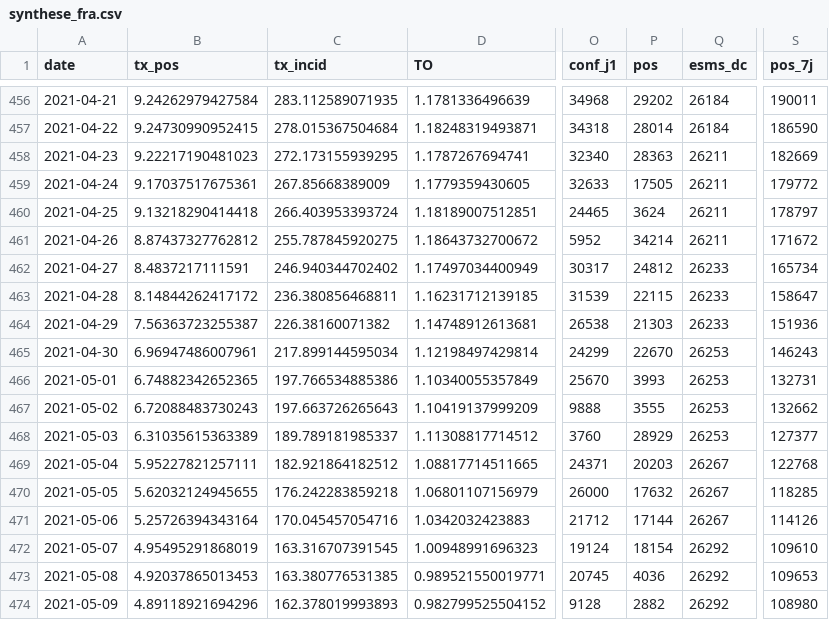
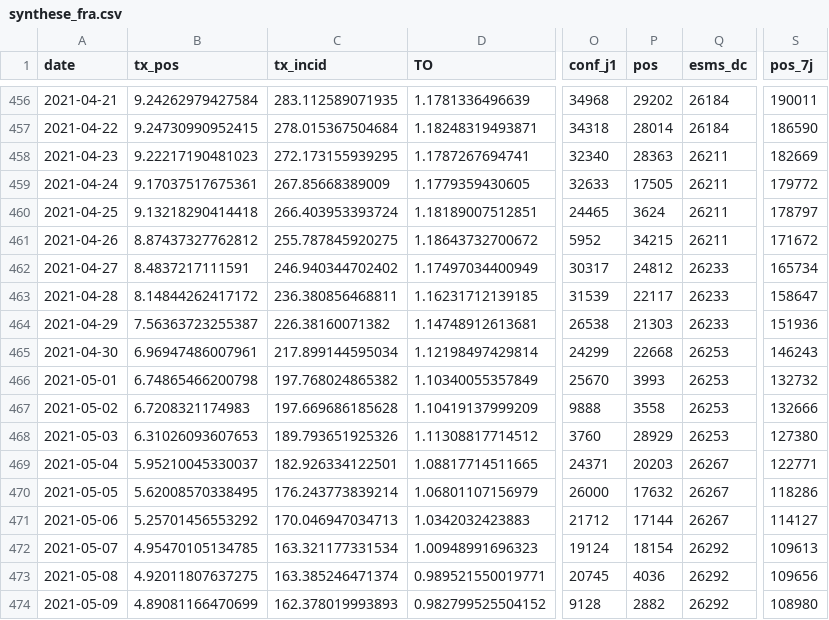
Before and after one commit to etalab/data-covid19-dashboard-widgets, a CSV file: files_previous/synthese_fra.csv, drawn as a sheet; only a part is shown, gaps mark what is left out; the diff covers the shown part only; the diff names each change by its address in the sheet, - before the commit and + after, or states it on an @@ line.

Commit message:
New data at 2021-05-25T17:40:22Z [skip ci]

```diff
--- a/files_previous/synthese_fra.csv
+++ b/files_previous/synthese_fra.csv
-P461 (pos): 34214
+P461 (pos): 34215
-P463 (pos): 22115
+P463 (pos): 22117
-P465 (pos): 22670
+P465 (pos): 22668
-B466 (tx_pos): 6.74882342652365
+B466 (tx_pos): 6.74865466200798
-C466 (tx_incid): 197.766534885386
+C466 (tx_incid): 197.768024865382
-S466 (pos_7j): 132731
+S466 (pos_7j): 132732
-B467 (tx_pos): 6.72088483730243
+B467 (tx_pos): 6.7208321174983
-C467 (tx_incid): 197.663726265643
+C467 (tx_incid): 197.669686185628
-P467 (pos): 3555
+P467 (pos): 3558
-S467 (pos_7j): 132662
+S467 (pos_7j): 132666
-B468 (tx_pos): 6.31035615363389
+B468 (tx_pos): 6.31026093607653
-C468 (tx_incid): 189.789181985337
+C468 (tx_incid): 189.793651925326
-S468 (pos_7j): 127377
+S468 (pos_7j): 127380
-B469 (tx_pos): 5.95227821257111
+B469 (tx_pos): 5.95210045330037
-C469 (tx_incid): 182.921864182512
+C469 (tx_incid): 182.926334122501
-S469 (pos_7j): 122768
+S469 (pos_7j): 122771
-B470 (tx_pos): 5.62032124945655
+B470 (tx_pos): 5.62008570338495
-C470 (tx_incid): 176.242283859218
+C470 (tx_incid): 176.243773839214
-S470 (pos_7j): 118285
+S470 (pos_7j): 118286
-B471 (tx_pos): 5.25726394343164
+B471 (tx_pos): 5.25701456553292
-C471 (tx_incid): 170.045457054716
+C471 (tx_incid): 170.046947034713
-S471 (pos_7j): 114126
+S471 (pos_7j): 114127
-B472 (tx_pos): 4.95495291868019
+B472 (tx_pos): 4.95470105134785
-C472 (tx_incid): 163.316707391545
+C472 (tx_incid): 163.321177331534
-S472 (pos_7j): 109610
+S472 (pos_7j): 109613
-B473 (tx_pos): 4.92037865013453
+B473 (tx_pos): 4.92011807637275
-C473 (tx_incid): 163.380776531385
+C473 (tx_incid): 163.385246471374
-S473 (pos_7j): 109653
+S473 (pos_7j): 109656
-B474 (tx_pos): 4.89118921694296
+B474 (tx_pos): 4.89081166470699
```
Also changed, not shown: 1 added row and 52 edited cells elsewhere in this file, 35 other files.
